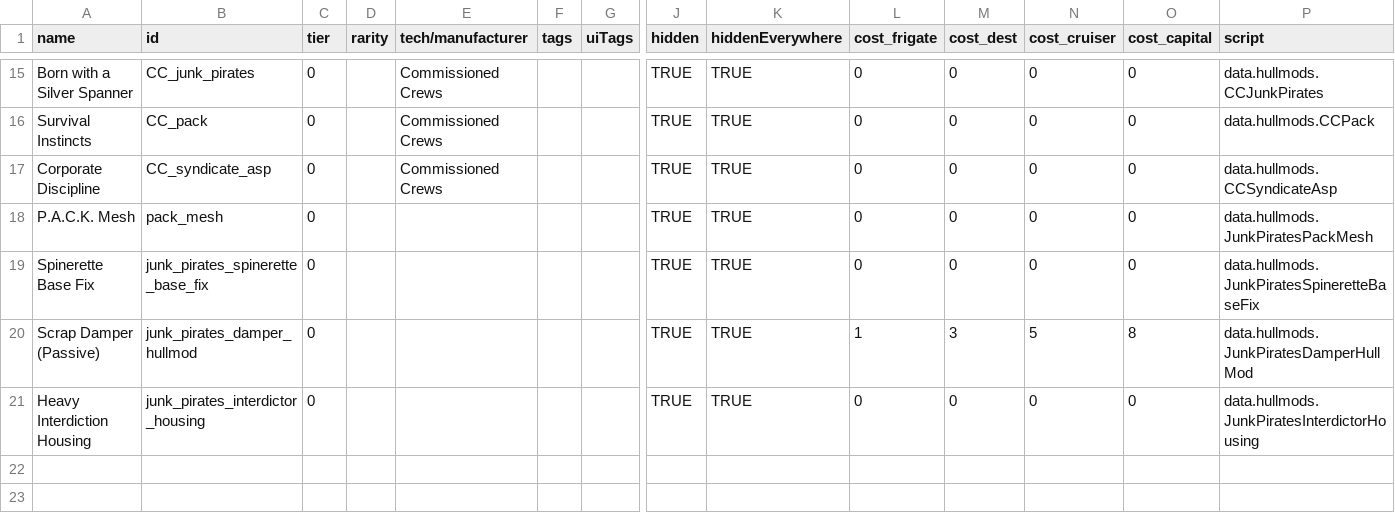
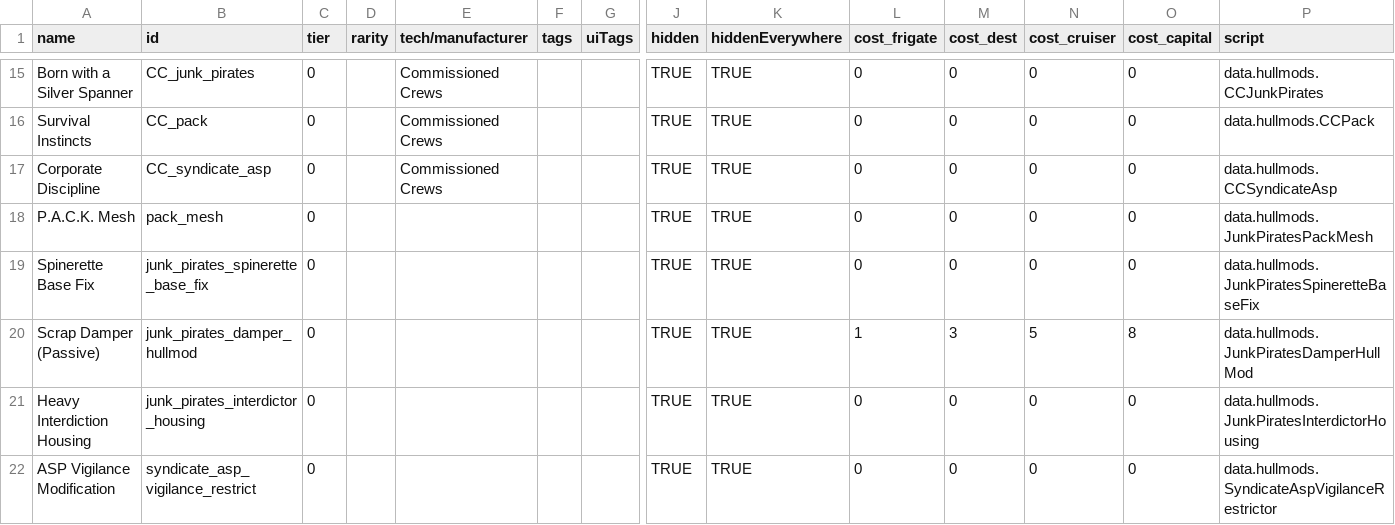
Before and after one commit to starsector-mods/JP_RC, a CSV file: data/hullmods/hull_mods.csv, drawn as a sheet; only a part is shown, gaps mark what is left out; rows hold the shown columns only; the diff names each change by its address in the sheet, - before the commit and + after, or states it on an @@ line.

```diff
--- a/data/hullmods/hull_mods.csv
+++ b/data/hullmods/hull_mods.csv
+row 22: ASP Vigilance Modification | syndicate_asp_vigilance_restrict | 0 |  |  |  |  | TRUE | TRUE | 0 | 0 | 0 | 0 | data.hullmods.SyndicateAspVigilanceRestrictor
```
Also changed, not shown: data/strings/descriptions.csv, 4 other files.
